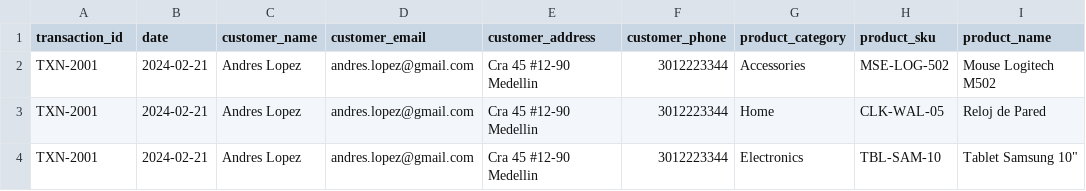
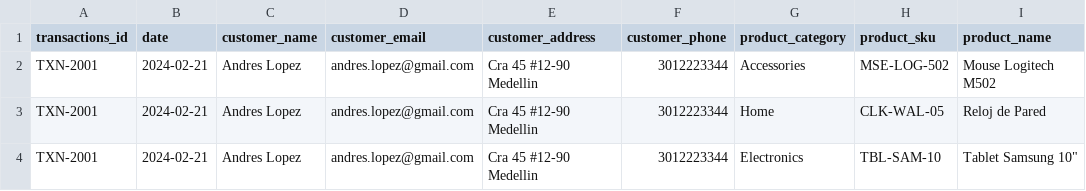
Before and after one commit to jrc020706/PD-BD-JRC, a CSV file: data/pd_logitech.csv, drawn as a sheet; only a part is shown; the diff names each change by its address in the sheet, - before the commit and + after, or states it on an @@ line.

```diff
--- a/data/pd_logitech.csv
+++ b/data/pd_logitech.csv
-A1: transaction_id
+A1: transactions_id
```
Also changed, not shown: 5 other files.
